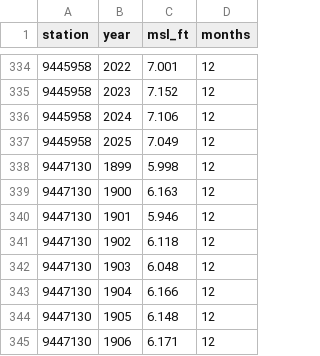
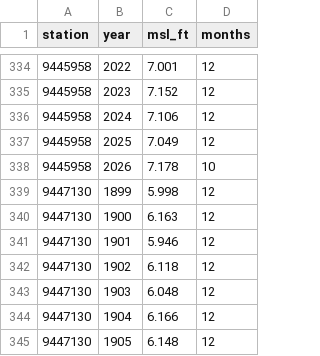
Before and after one commit to bdgroves/puget-tides, a CSV file: annual.csv, drawn as a sheet; only a part is shown, gaps mark what is left out; the shorter side is filled out with more unchanged rows; the diff names each change by its address in the sheet, - before the commit and + after, or states it on an @@ line.

```diff
--- a/annual.csv
+++ b/annual.csv
+row 338: 9445958 | 2026 | 7.178 | 10
```
Also changed, not shown: harcon.csv, hilo.csv, 11 other files.
